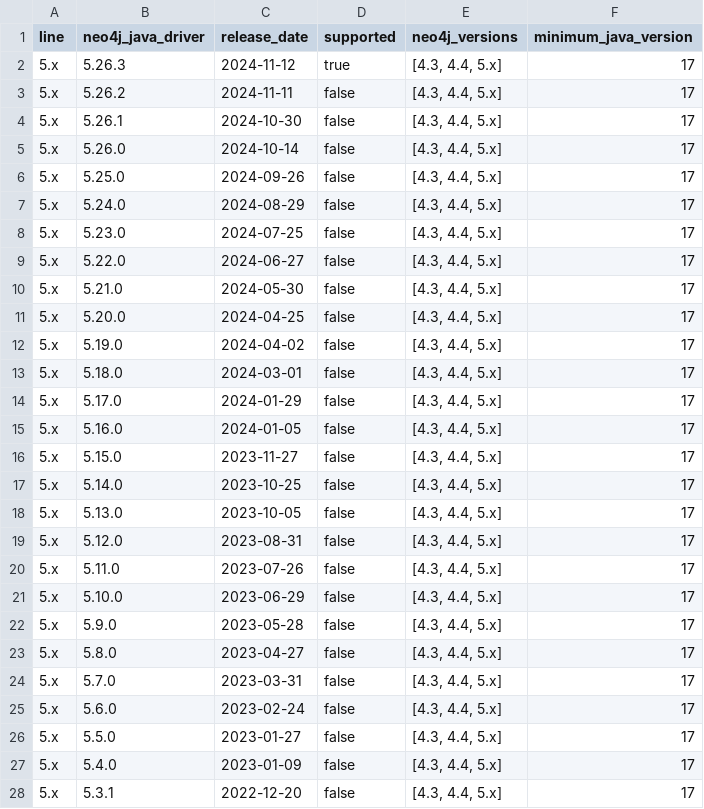
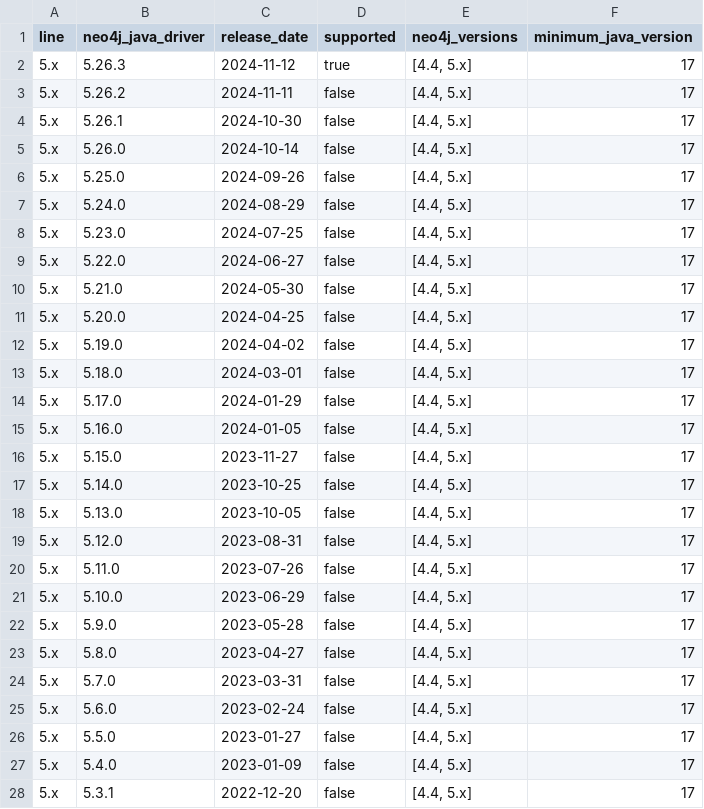
Before and after one commit to neo4j-drivers/java-ecosystem-compatibility, a CSV file: data/v_java_driver_versions.csv, drawn as a sheet; only a part is shown; the diff covers the shown part only.

Commit message:
Java driver 5.x does not officially support server 4.3.

```diff
--- a/data/v_java_driver_versions.csv
+++ b/data/v_java_driver_versions.csv
@@ -1,28 +1,28 @@
 line,neo4j_java_driver,release_date,supported,neo4j_versions,minimum_java_version
-5.x,5.26.3,2024-11-12,true,"[4.3, 4.4, 5.x]",17
-5.x,5.26.2,2024-11-11,false,"[4.3, 4.4, 5.x]",17
-5.x,5.26.1,2024-10-30,false,"[4.3, 4.4, 5.x]",17
-5.x,5.26.0,2024-10-14,false,"[4.3, 4.4, 5.x]",17
-5.x,5.25.0,2024-09-26,false,"[4.3, 4.4, 5.x]",17
-5.x,5.24.0,2024-08-29,false,"[4.3, 4.4, 5.x]",17
-5.x,5.23.0,2024-07-25,false,"[4.3, 4.4, 5.x]",17
-5.x,5.22.0,2024-06-27,false,"[4.3, 4.4, 5.x]",17
-5.x,5.21.0,2024-05-30,false,"[4.3, 4.4, 5.x]",17
-5.x,5.20.0,2024-04-25,false,"[4.3, 4.4, 5.x]",17
-5.x,5.19.0,2024-04-02,false,"[4.3, 4.4, 5.x]",17
-5.x,5.18.0,2024-03-01,false,"[4.3, 4.4, 5.x]",17
-5.x,5.17.0,2024-01-29,false,"[4.3, 4.4, 5.x]",17
-5.x,5.16.0,2024-01-05,false,"[4.3, 4.4, 5.x]",17
-5.x,5.15.0,2023-11-27,false,"[4.3, 4.4, 5.x]",17
-5.x,5.14.0,2023-10-25,false,"[4.3, 4.4, 5.x]",17
-5.x,5.13.0,2023-10-05,false,"[4.3, 4.4, 5.x]",17
-5.x,5.12.0,2023-08-31,false,"[4.3, 4.4, 5.x]",17
-5.x,5.11.0,2023-07-26,false,"[4.3, 4.4, 5.x]",17
-5.x,5.10.0,2023-06-29,false,"[4.3, 4.4, 5.x]",17
-5.x,5.9.0,2023-05-28,false,"[4.3, 4.4, 5.x]",17
-5.x,5.8.0,2023-04-27,false,"[4.3, 4.4, 5.x]",17
-5.x,5.7.0,2023-03-31,false,"[4.3, 4.4, 5.x]",17
-5.x,5.6.0,2023-02-24,false,"[4.3, 4.4, 5.x]",17
-5.x,5.5.0,2023-01-27,false,"[4.3, 4.4, 5.x]",17
-5.x,5.4.0,2023-01-09,false,"[4.3, 4.4, 5.x]",17
-5.x,5.3.1,2022-12-20,false,"[4.3, 4.4, 5.x]",17
+5.x,5.26.3,2024-11-12,true,"[4.4, 5.x]",17
+5.x,5.26.2,2024-11-11,false,"[4.4, 5.x]",17
+5.x,5.26.1,2024-10-30,false,"[4.4, 5.x]",17
+5.x,5.26.0,2024-10-14,false,"[4.4, 5.x]",17
+5.x,5.25.0,2024-09-26,false,"[4.4, 5.x]",17
+5.x,5.24.0,2024-08-29,false,"[4.4, 5.x]",17
+5.x,5.23.0,2024-07-25,false,"[4.4, 5.x]",17
+5.x,5.22.0,2024-06-27,false,"[4.4, 5.x]",17
+5.x,5.21.0,2024-05-30,false,"[4.4, 5.x]",17
+5.x,5.20.0,2024-04-25,false,"[4.4, 5.x]",17
+5.x,5.19.0,2024-04-02,false,"[4.4, 5.x]",17
+5.x,5.18.0,2024-03-01,false,"[4.4, 5.x]",17
+5.x,5.17.0,2024-01-29,false,"[4.4, 5.x]",17
+5.x,5.16.0,2024-01-05,false,"[4.4, 5.x]",17
+5.x,5.15.0,2023-11-27,false,"[4.4, 5.x]",17
+5.x,5.14.0,2023-10-25,false,"[4.4, 5.x]",17
+5.x,5.13.0,2023-10-05,false,"[4.4, 5.x]",17
+5.x,5.12.0,2023-08-31,false,"[4.4, 5.x]",17
+5.x,5.11.0,2023-07-26,false,"[4.4, 5.x]",17
+5.x,5.10.0,2023-06-29,false,"[4.4, 5.x]",17
+5.x,5.9.0,2023-05-28,false,"[4.4, 5.x]",17
+5.x,5.8.0,2023-04-27,false,"[4.4, 5.x]",17
+5.x,5.7.0,2023-03-31,false,"[4.4, 5.x]",17
+5.x,5.6.0,2023-02-24,false,"[4.4, 5.x]",17
+5.x,5.5.0,2023-01-27,false,"[4.4, 5.x]",17
+5.x,5.4.0,2023-01-09,false,"[4.4, 5.x]",17
+5.x,5.3.1,2022-12-20,false,"[4.4, 5.x]",17
```
Also changed, not shown: 4 edited cells elsewhere in this file, data/t_driver_server_matrix.csv, data/v_neo4j_driver_support_matrix.csv, 3 other files.
